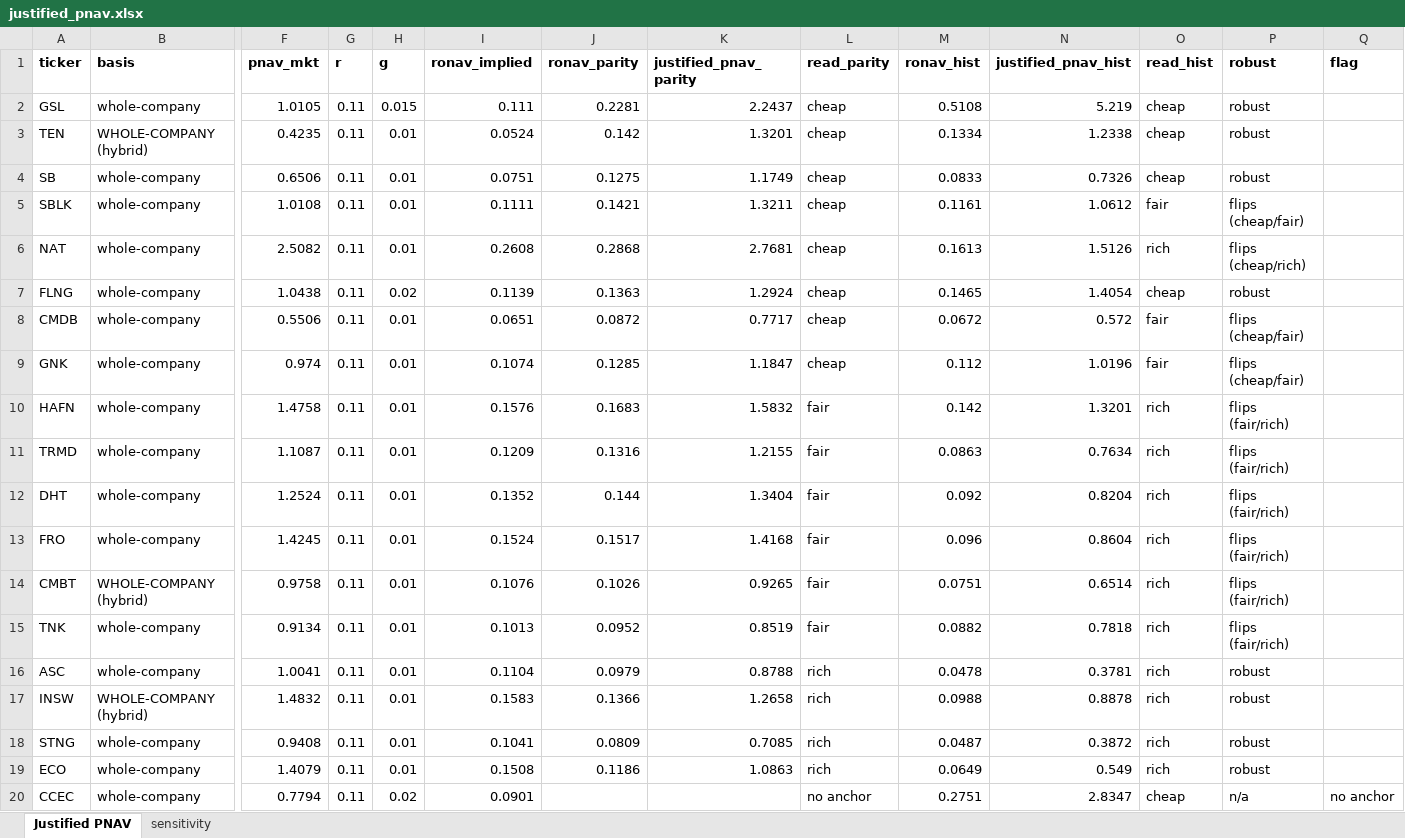
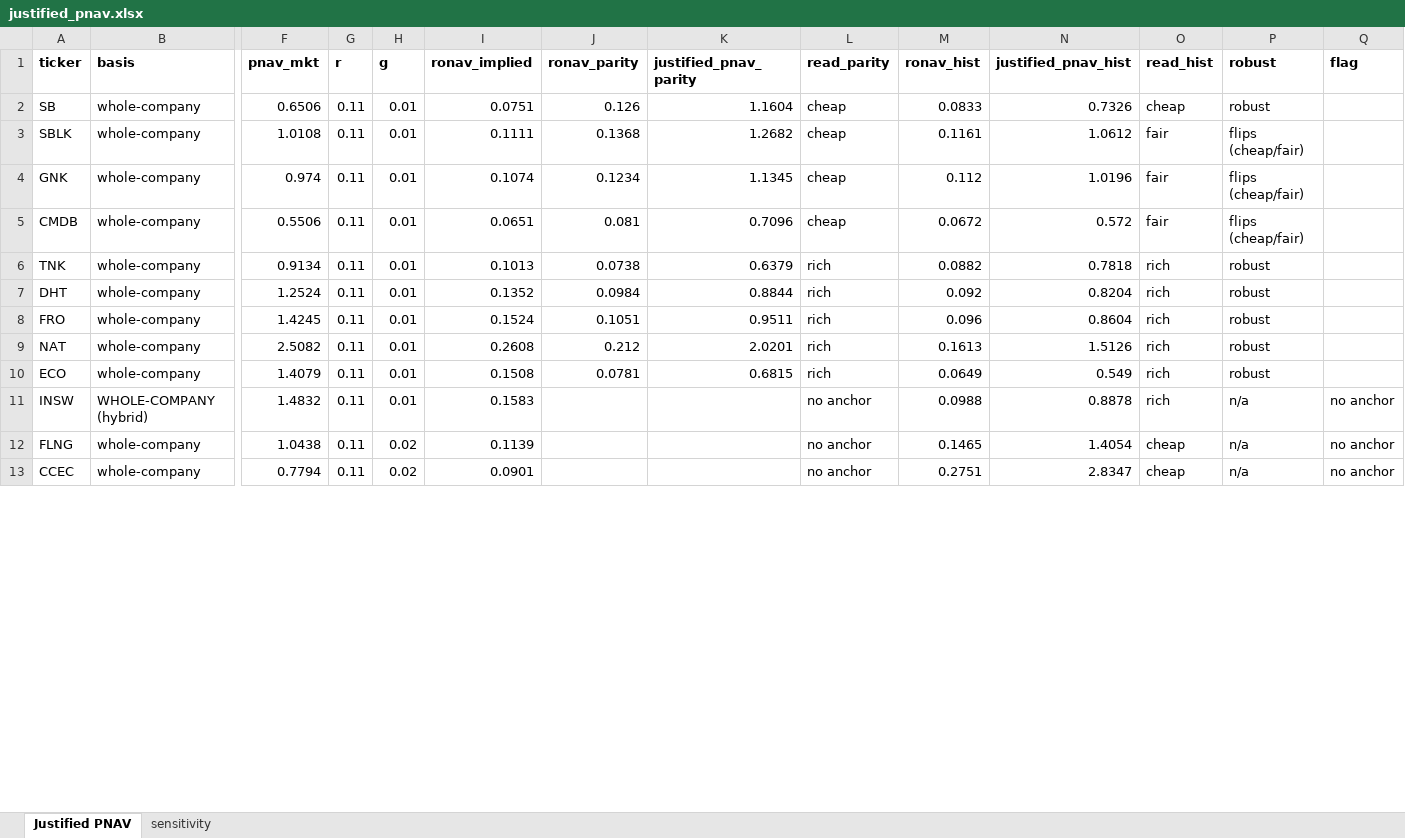
Before and after one commit to dav204/crude-tanker-fv, an Excel workbook: outputs/justified_pnav.xlsx, sheet Justified PNAV, drawn as a sheet; only a part is shown, gaps mark what is left out; values as stored, in another font and other column widths than the file's, no borders; removed rows and columns are numbered as before the commit, all else as after; rows hold the shown columns only; the diff covers the shown part only; the diff names each change by its address in the sheet, - before the commit and + after, or states it on an @@ line.

```diff
--- a/outputs/justified_pnav.xlsx (sheet Justified PNAV)
+++ b/outputs/justified_pnav.xlsx (sheet Justified PNAV)
-row 2: GSL | whole-company | 1.0105 | 0.11 | 0.015 | 0.111 | 0.2281 | 2.2437 | cheap | 0.5108 | 5.219 | cheap | robust
-row 3: TEN | WHOLE-COMPANY (hybrid) | 0.4235 | 0.11 | 0.01 | 0.0524 | 0.142 | 1.3201 | cheap | 0.1334 | 1.2338 | cheap | robust
-J2 (ronav_parity): 0.1275
+J2 (ronav_parity): 0.126
-K2 (justified_pnav_parity): 1.1749
+K2 (justified_pnav_parity): 1.1604
-J3 (ronav_parity): 0.1421
+J3 (ronav_parity): 0.1368
-K3 (justified_pnav_parity): 1.3211
+K3 (justified_pnav_parity): 1.2682
-row 6: NAT | whole-company | 2.5082 | 0.11 | 0.01 | 0.2608 | 0.2868 | 2.7681 | cheap | 0.1613 | 1.5126 | rich | flips (cheap/rich)
-row 7: FLNG | whole-company | 1.0438 | 0.11 | 0.02 | 0.1139 | 0.1363 | 1.2924 | cheap | 0.1465 | 1.4054 | cheap | robust
-row 8: CMDB | whole-company | 0.5506 | 0.11 | 0.01 | 0.0651 | 0.0872 | 0.7717 | cheap | 0.0672 | 0.572 | fair | flips (cheap/fair)
-J4 (ronav_parity): 0.1285
+J4 (ronav_parity): 0.1234
-K4 (justified_pnav_parity): 1.1847
+K4 (justified_pnav_parity): 1.1345
-row 10: HAFN | whole-company | 1.4758 | 0.11 | 0.01 | 0.1576 | 0.1683 | 1.5832 | fair | 0.142 | 1.3201 | rich | flips (fair/rich)
-row 11: TRMD | whole-company | 1.1087 | 0.11 | 0.01 | 0.1209 | 0.1316 | 1.2155 | fair | 0.0863 | 0.7634 | rich | flips (fair/rich)
+row 5: CMDB | whole-company | 0.5506 | 0.11 | 0.01 | 0.0651 | 0.081 | 0.7096 | cheap | 0.0672 | 0.572 | fair | flips (cheap/fair)
+row 6: TNK | whole-company | 0.9134 | 0.11 | 0.01 | 0.1013 | 0.0738 | 0.6379 | rich | 0.0882 | 0.7818 | rich | robust
-J7 (ronav_parity): 0.144
+J7 (ronav_parity): 0.0984
-K7 (justified_pnav_parity): 1.3404
+K7 (justified_pnav_parity): 0.8844
-L7:L8 (read_parity): fair
+L7:L8 (read_parity): rich
-P7:P8 (robust): flips (fair/rich)
+P7:P8 (robust): robust
-J8 (ronav_parity): 0.1517
+J8 (ronav_parity): 0.1051
-K8 (justified_pnav_parity): 1.4168
+K8 (justified_pnav_parity): 0.9511
-row 14: CMBT | WHOLE-COMPANY (hybrid) | 0.9758 | 0.11 | 0.01 | 0.1076 | 0.1026 | 0.9265 | fair | 0.0751 | 0.6514 | rich | flips (fair/rich)
-row 15: TNK | whole-company | 0.9134 | 0.11 | 0.01 | 0.1013 | 0.0952 | 0.8519 | fair | 0.0882 | 0.7818 | rich | flips (fair/rich)
-row 16: ASC | whole-company | 1.0041 | 0.11 | 0.01 | 0.1104 | 0.0979 | 0.8788 | rich | 0.0478 | 0.3781 | rich | robust
-row 17: INSW | WHOLE-COMPANY (hybrid) | 1.4832 | 0.11 | 0.01 | 0.1583 | 0.1366 | 1.2658 | rich | 0.0988 | 0.8878 | rich | robust
-row 18: STNG | whole-company | 0.9408 | 0.11 | 0.01 | 0.1041 | 0.0809 | 0.7085 | rich | 0.0487 | 0.3872 | rich | robust
+row 9: NAT | whole-company | 2.5082 | 0.11 | 0.01 | 0.2608 | 0.212 | 2.0201 | rich | 0.1613 | 1.5126 | rich | robust
-J10 (ronav_parity): 0.1186
+J10 (ronav_parity): 0.0781
-K10 (justified_pnav_parity): 1.0863
+K10 (justified_pnav_parity): 0.6815
+row 11: INSW | WHOLE-COMPANY (hybrid) | 1.4832 | 0.11 | 0.01 | 0.1583 |  |  | no anchor | 0.0988 | 0.8878 | rich | n/a | no anchor
+row 12: FLNG | whole-company | 1.0438 | 0.11 | 0.02 | 0.1139 |  |  | no anchor | 0.1465 | 1.4054 | cheap | n/a | no anchor
```
Also changed, not shown: 7 added rows and 5 edited cells elsewhere in this sheet, sheet sensitivity, 6 other files.
